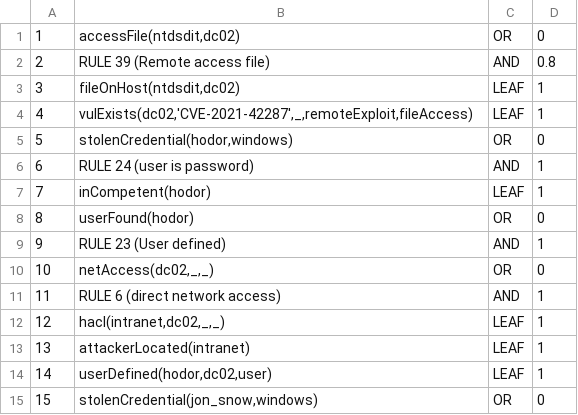
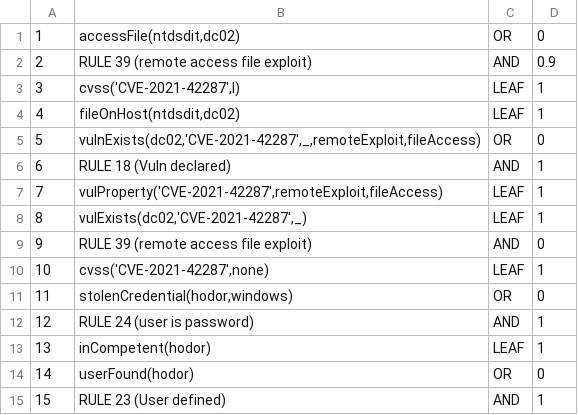
Before and after one commit to NathanaeldeLaChesnais/attacker_profiling_for_BAG_with_honeypots, a CSV file: Personnal_simulations/output_GOAD/VERTICES.CSV, drawn as a sheet; only a part is shown; the shorter side is filled out with more unchanged rows; removed rows and columns are numbered as before the commit, all else as after; the diff names each change by its address in the sheet, - before the commit and + after, or states it on an @@ line.

```diff
--- a/Personnal_simulations/output_GOAD/VERTICES.CSV
+++ b/Personnal_simulations/output_GOAD/VERTICES.CSV
-row 2: 2 | RULE 39 (Remote access file) | AND | 0.8
+row 2: 2 | RULE 39 (remote access file exploit) | AND | 0.9
+row 3: 3 | cvss('CVE-2021-42287',l) | LEAF | 1
@@ column A renumbered from row 4 down @@
+row 5: 5 | vulnExists(dc02,'CVE-2021-42287',_,remoteExploit,fileAccess) | OR | 0
+row 6: 6 | RULE 18 (Vuln declared) | AND | 1
-B7: vulExists(dc02,'CVE-2021-42287',_,remoteExploit,fileAccess)
+B7: vulProperty('CVE-2021-42287',remoteExploit,fileAccess)
+row 8: 8 | vulExists(dc02,'CVE-2021-42287',_) | LEAF | 1
+row 9: 9 | RULE 39 (remote access file exploit) | AND | 0
+row 10: 10 | cvss('CVE-2021-42287',none) | LEAF | 1
```
Also changed, not shown: Personnal_simulations/output_GOAD/ARCS.CSV, 15 other files.
